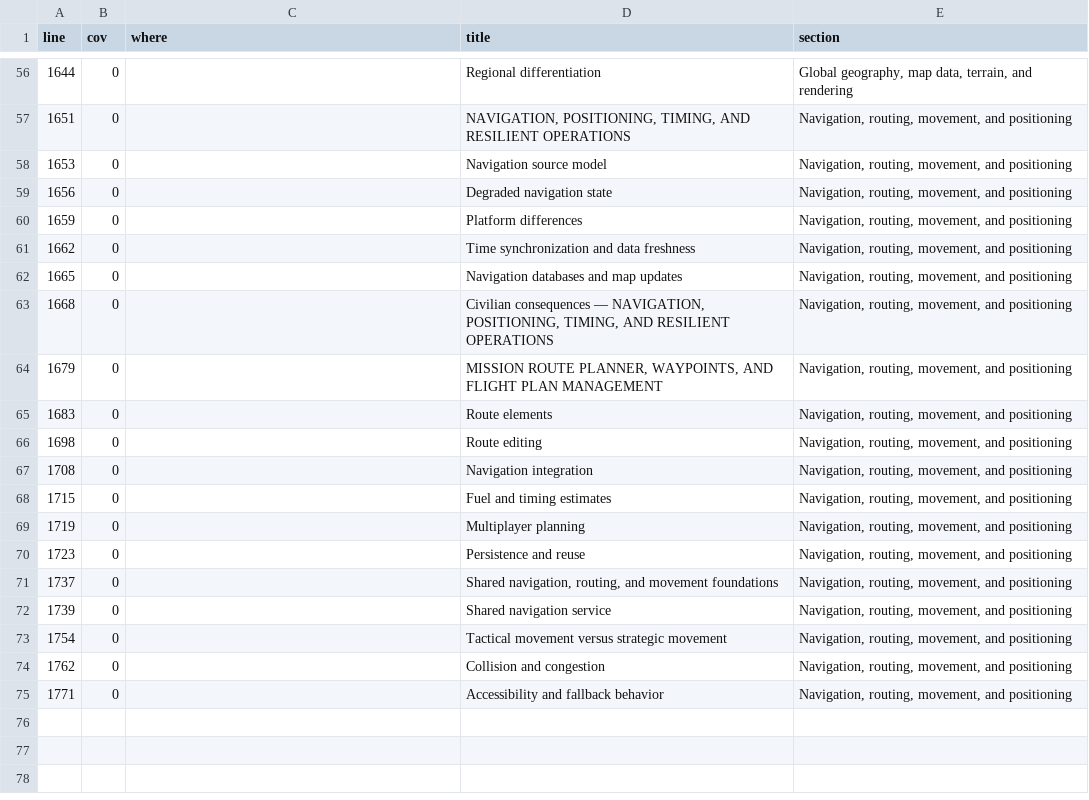
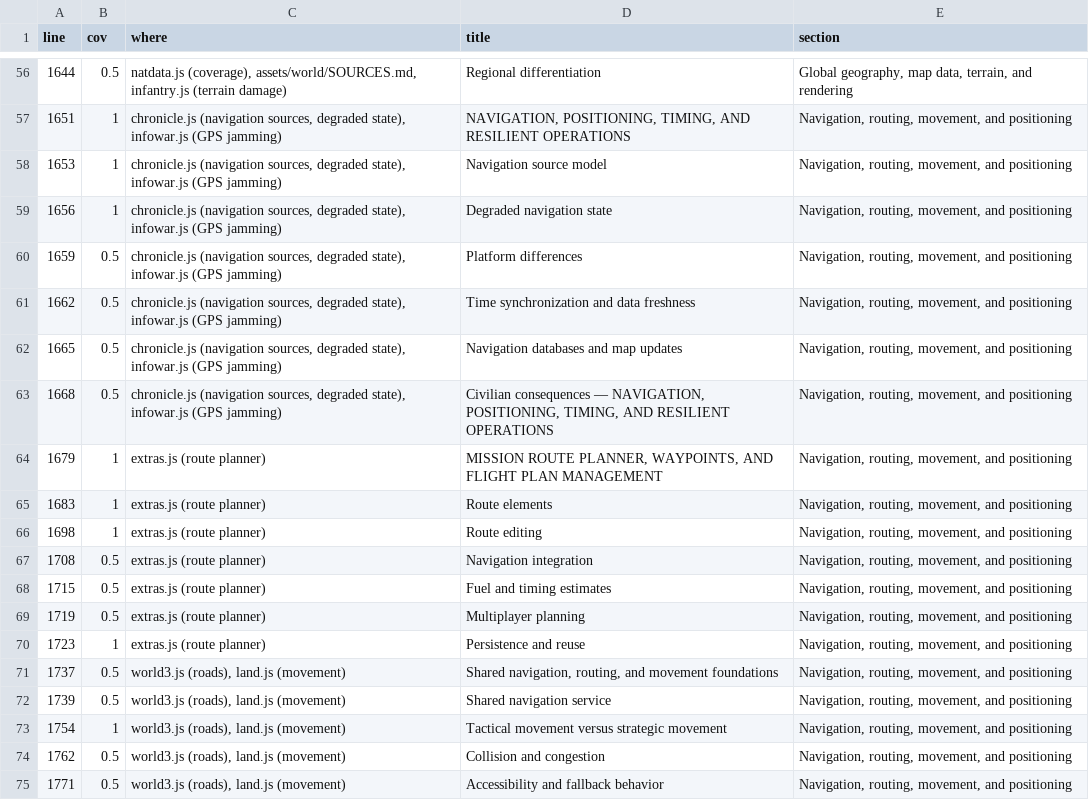
Before and after one commit to unforgiven29/HTML-Flight-Combat, a TSV file: docs/campaign/depth/ch03.tsv, drawn as a sheet; only a part is shown, gaps mark what is left out; the diff covers the shown part only.

```diff
--- a/docs/campaign/depth/ch03.tsv
+++ b/docs/campaign/depth/ch03.tsv
@@ -56,20 +56,20 @@ line	cov	where	title	section
-1644	0		Regional differentiation	Global geography, map data, terrain, and rendering
-1651	0		NAVIGATION, POSITIONING, TIMING, AND RESILIENT OPERATIONS	Navigation, routing, movement, and positioning
-1653	0		Navigation source model	Navigation, routing, movement, and positioning
-1656	0		Degraded navigation state	Navigation, routing, movement, and positioning
-1659	0		Platform differences	Navigation, routing, movement, and positioning
-1662	0		Time synchronization and data freshness	Navigation, routing, movement, and positioning
-1665	0		Navigation databases and map updates	Navigation, routing, movement, and positioning
-1668	0		Civilian consequences — NAVIGATION, POSITIONING, TIMING, AND RESILIENT OPERATIONS	Navigation, routing, movement, and positioning
-1679	0		MISSION ROUTE PLANNER, WAYPOINTS, AND FLIGHT PLAN MANAGEMENT	Navigation, routing, movement, and positioning
-1683	0		Route elements	Navigation, routing, movement, and positioning
-1698	0		Route editing	Navigation, routing, movement, and positioning
-1708	0		Navigation integration	Navigation, routing, movement, and positioning
-1715	0		Fuel and timing estimates	Navigation, routing, movement, and positioning
-1719	0		Multiplayer planning	Navigation, routing, movement, and positioning
-1723	0		Persistence and reuse	Navigation, routing, movement, and positioning
-1737	0		Shared navigation, routing, and movement foundations	Navigation, routing, movement, and positioning
-1739	0		Shared navigation service	Navigation, routing, movement, and positioning
-1754	0		Tactical movement versus strategic movement	Navigation, routing, movement, and positioning
-1762	0		Collision and congestion	Navigation, routing, movement, and positioning
-1771	0		Accessibility and fallback behavior	Navigation, routing, movement, and positioning
+1644	0.5	natdata.js (coverage), assets/world/SOURCES.md, infantry.js (terrain damage)	Regional differentiation	Global geography, map data, terrain, and rendering
+1651	1	chronicle.js (navigation sources, degraded state), infowar.js (GPS jamming)	NAVIGATION, POSITIONING, TIMING, AND RESILIENT OPERATIONS	Navigation, routing, movement, and positioning
+1653	1	chronicle.js (navigation sources, degraded state), infowar.js (GPS jamming)	Navigation source model	Navigation, routing, movement, and positioning
+1656	1	chronicle.js (navigation sources, degraded state), infowar.js (GPS jamming)	Degraded navigation state	Navigation, routing, movement, and positioning
+1659	0.5	chronicle.js (navigation sources, degraded state), infowar.js (GPS jamming)	Platform differences	Navigation, routing, movement, and positioning
+1662	0.5	chronicle.js (navigation sources, degraded state), infowar.js (GPS jamming)	Time synchronization and data freshness	Navigation, routing, movement, and positioning
+1665	0.5	chronicle.js (navigation sources, degraded state), infowar.js (GPS jamming)	Navigation databases and map updates	Navigation, routing, movement, and positioning
+1668	0.5	chronicle.js (navigation sources, degraded state), infowar.js (GPS jamming)	Civilian consequences — NAVIGATION, POSITIONING, TIMING, AND RESILIENT OPERATIONS	Navigation, routing, movement, and positioning
+1679	1	extras.js (route planner)	MISSION ROUTE PLANNER, WAYPOINTS, AND FLIGHT PLAN MANAGEMENT	Navigation, routing, movement, and positioning
+1683	1	extras.js (route planner)	Route elements	Navigation, routing, movement, and positioning
+1698	1	extras.js (route planner)	Route editing	Navigation, routing, movement, and positioning
+1708	0.5	extras.js (route planner)	Navigation integration	Navigation, routing, movement, and positioning
+1715	0.5	extras.js (route planner)	Fuel and timing estimates	Navigation, routing, movement, and positioning
+1719	0.5	extras.js (route planner)	Multiplayer planning	Navigation, routing, movement, and positioning
+1723	1	extras.js (route planner)	Persistence and reuse	Navigation, routing, movement, and positioning
+1737	0.5	world3.js (roads), land.js (movement)	Shared navigation, routing, and movement foundations	Navigation, routing, movement, and positioning
+1739	0.5	world3.js (roads), land.js (movement)	Shared navigation service	Navigation, routing, movement, and positioning
+1754	1	world3.js (roads), land.js (movement)	Tactical movement versus strategic movement	Navigation, routing, movement, and positioning
+1762	0.5	world3.js (roads), land.js (movement)	Collision and congestion	Navigation, routing, movement, and positioning
+1771	0.5	world3.js (roads), land.js (movement)	Accessibility and fallback behavior	Navigation, routing, movement, and positioning
```
Also changed, not shown: 108 edited cells elsewhere in this file, docs/campaign/depth/ch16.tsv, 11 other files.
